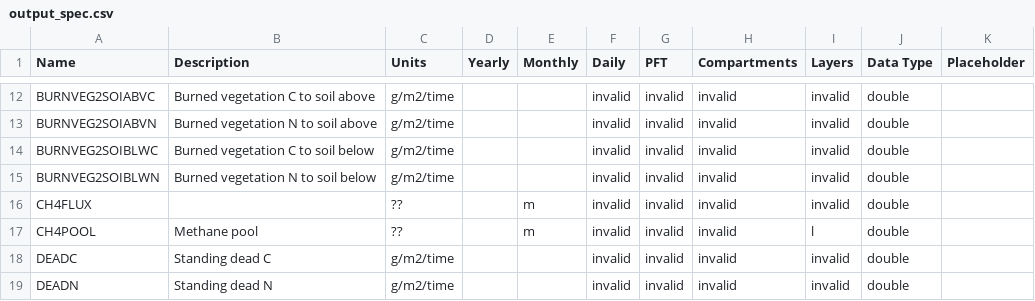
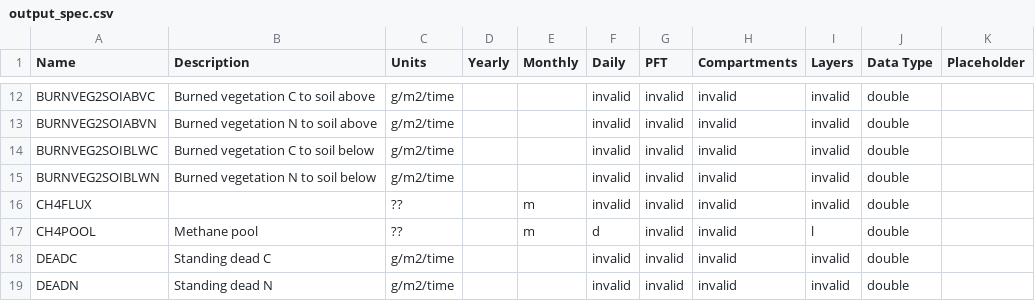
Before and after one commit to rarutter/dvm-dos-tem, a CSV file: config/output_spec.csv, drawn as a sheet; only a part is shown, gaps mark what is left out.

Commit message:
Adds a daily output option for CH4POOL

```diff
--- a/config/output_spec.csv
+++ b/config/output_spec.csv
@@ -16,3 +16,3 @@ BURNVEG2SOIBLWN,Burned vegetation N to soil below,g/m2/time,,,invalid,invalid,in
 CH4FLUX,,??,,m,invalid,invalid,invalid,invalid,double,
-CH4POOL,Methane pool,??,,m,invalid,invalid,invalid,l,double,
+CH4POOL,Methane pool,??,,m,d,invalid,invalid,l,double,
 DEADC,Standing dead C,g/m2/time,,,invalid,invalid,invalid,invalid,double,
```
Also changed, not shown: 3 other files.
